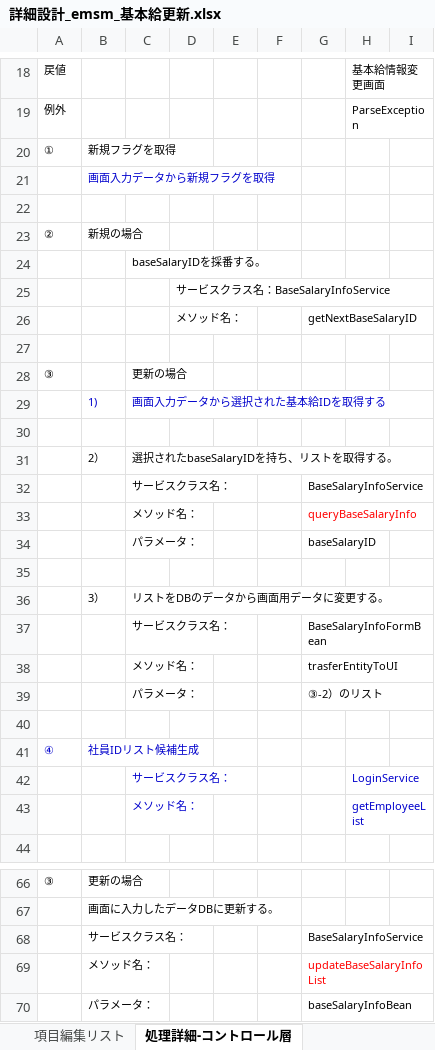
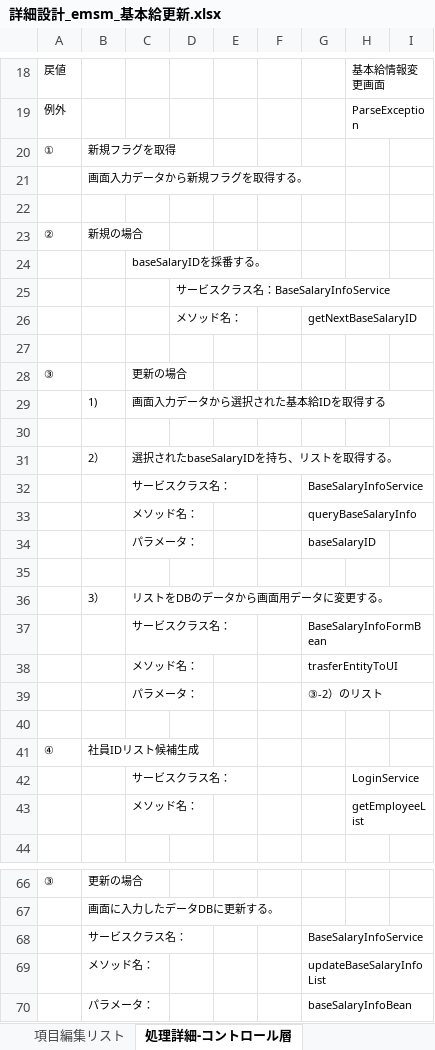
Before and after one commit to softtechSoft/emsm, an Excel workbook: DOC/詳細設計書/詳細設計_emsm_基本給更新.xlsx, sheet 処理詳細-コントロール層, drawn as a sheet; only a part is shown, gaps mark what is left out; values as stored, in another font and other column widths than the file's, no borders; the diff names each change by its address in the sheet, - before the commit and + after, or states it on an @@ line.

```diff
--- a/DOC/詳細設計書/詳細設計_emsm_基本給更新.xlsx (sheet 処理詳細-コントロール層)
+++ b/DOC/詳細設計書/詳細設計_emsm_基本給更新.xlsx (sheet 処理詳細-コントロール層)
-B21: 画面入力データから新規フラグを取得
+B21: 画面入力データから新規フラグを取得する。
-B21 text colour: #0000CC
+B21 text colour: black
-B29:C29 text colour: #0000CC
+B29:C29 text colour: black
-G33 text colour: #FF0000
+G33 text colour: black
-A41:B41 text colour: #0000CC
+A41:B41 text colour: black
-C42:C43 text colour: #0000CC
+C42:C43 text colour: black
-H42:H43 text colour: #0000CC
+H42:H43 text colour: black
-G69 text colour: #FF0000
+G69 text colour: black
```
Also changed, not shown: sheet 処理詳細-サービス層, sheet 処理詳細-DAO層, sheet シーケンス図, sheet クラス図, charts or pictures.
